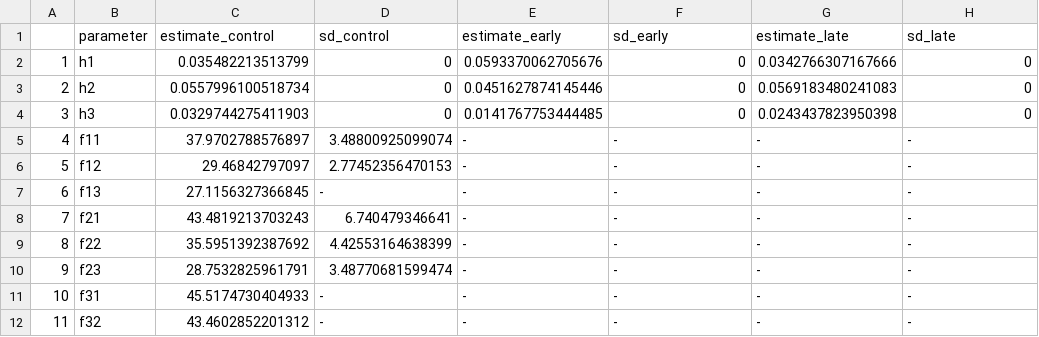
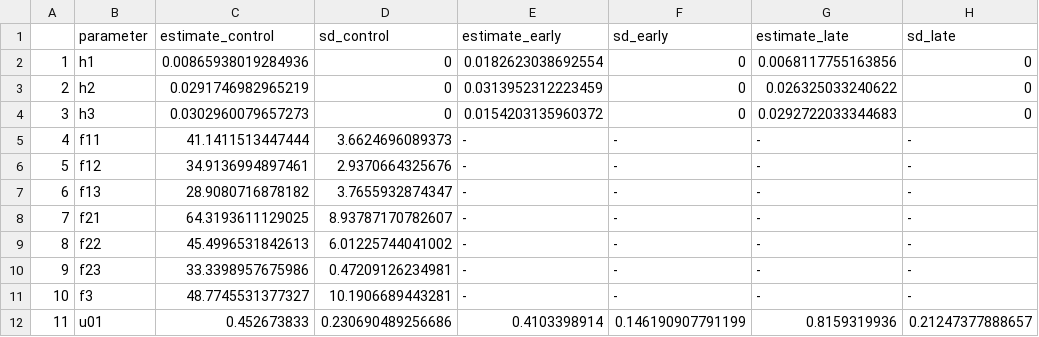
Before and after one commit to shohei020212/20250215_WRFS_Omi_life_history, a CSV file: output/parameters_for_matrix_population_model_with_3GC.csv, drawn as a sheet; only a part is shown; the diff covers the shown part only.

```diff
--- a/output/parameters_for_matrix_population_model_with_3GC.csv
+++ b/output/parameters_for_matrix_population_model_with_3GC.csv
@@ -1,12 +1,12 @@
 "","parameter","estimate_control","sd_control","estimate_early","sd_early","estimate_late","sd_late"
-"1","h1","0.035482213513799","0","0.0593370062705676","0","0.0342766307167666","0"
-"2","h2","0.0557996100518734","0","0.0451627874145446","0","0.0569183480241083","0"
-"3","h3","0.0329744275411903","0","0.0141767753444485","0","0.0243437823950398","0"
-"4","f11","37.9702788576897","3.48800925099074","-","-","-","-"
-"5","f12","29.46842797097","2.77452356470153","-","-","-","-"
-"6","f13","27.1156327366845","-","-","-","-","-"
-"7","f21","43.4819213703243","6.740479346641","-","-","-","-"
-"8","f22","35.5951392387692","4.42553164638399","-","-","-","-"
-"9","f23","28.7532825961791","3.48770681599474","-","-","-","-"
-"10","f31","45.5174730404933","-","-","-","-","-"
-"11","f32","43.4602852201312","-","-","-","-","-"
+"1","h1","0.00865938019284936","0","0.0182623038692554","0","0.0068117755163856","0"
+"2","h2","0.0291746982965219","0","0.0313952312223459","0","0.026325033240622","0"
+"3","h3","0.0302960079657273","0","0.0154203135960372","0","0.0292722033344683","0"
+"4","f11","41.1411513447444","3.6624696089373","-","-","-","-"
+"5","f12","34.9136994897461","2.9370664325676","-","-","-","-"
+"6","f13","28.9080716878182","3.7655932874347","-","-","-","-"
+"7","f21","64.3193611129025","8.93787170782607","-","-","-","-"
+"8","f22","45.4996531842613","6.01225744041002","-","-","-","-"
+"9","f23","33.3398957675986","0.47209126234981","-","-","-","-"
+"10","f3","48.7745531377327","10.1906689443281","-","-","-","-"
+"11","u01","0.452673833","0.230690489256686","0.4103398914","0.146190907791199","0.8159319936","0.21247377888657"
```
Also changed, not shown: 4 added rows, 4 removed rows and 68 edited cells elsewhere in this file, output/k2_data.csv, output/k3_data.csv, 38 other files.
